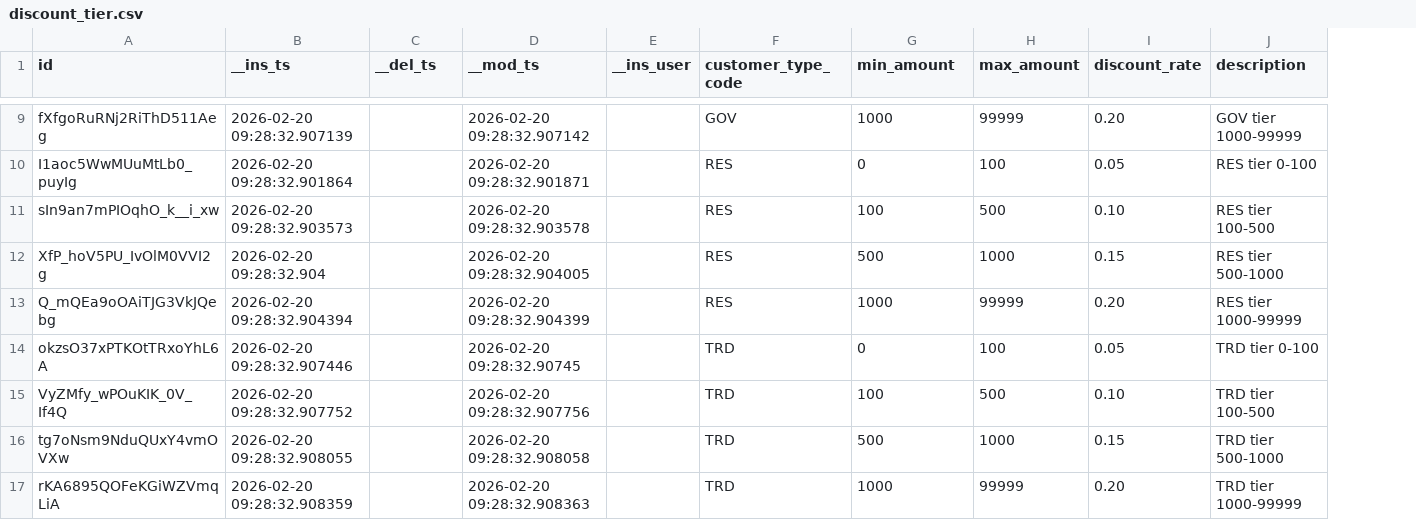
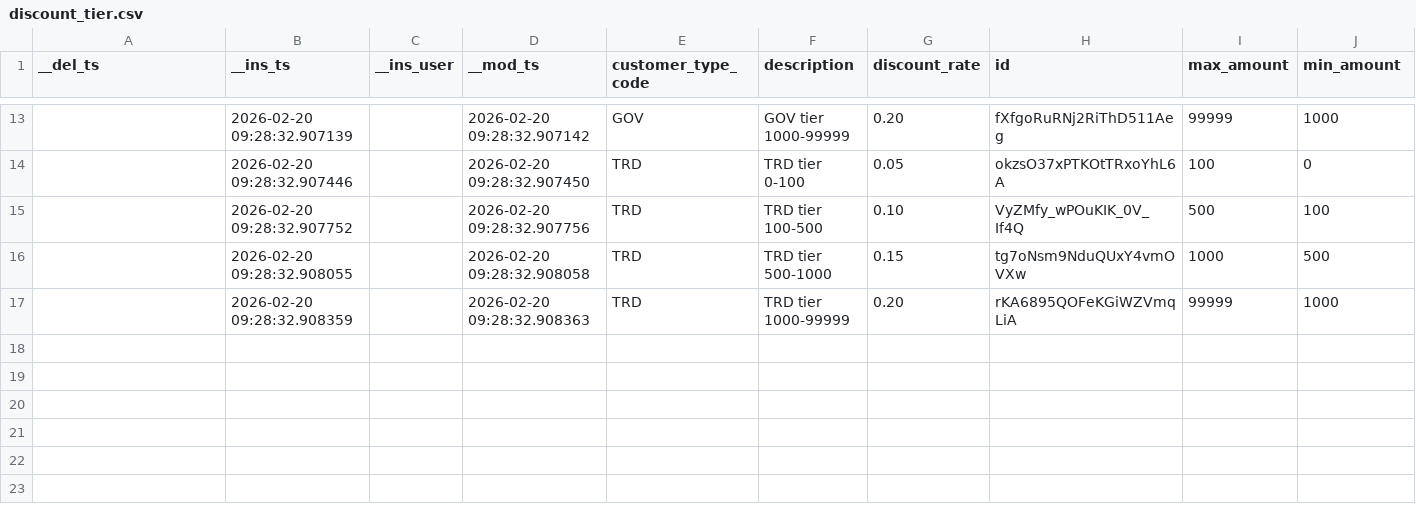
Before and after one commit to genropy/genropy, a CSV file: projects/test_invoice/data/export/discount_tier.csv, drawn as a sheet; only a part is shown, gaps mark what is left out; removed rows and columns are numbered as before the commit, all else as after; the diff covers the shown part only; the diff names each change by its address in the sheet, - before the commit and + after, or states it on an @@ line.

```diff
--- a/projects/test_invoice/data/export/discount_tier.csv
+++ b/projects/test_invoice/data/export/discount_tier.csv
-column E (__ins_user), empty
+column F (description), rows 13-17: GOV tier 1000-99999 | TRD tier 0-100 | TRD tier 100-500 | TRD tier 500-1000 | TRD tier 1000-99999
+column H (id), rows 13-17: fXfgoRuRNj2RiThD511Aeg | okzsO37xPTKOtTRxoYhL6A | VyZMfy_wPOuKIK_0V_If4Q | tg7oNsm9NduQUxY4vmOVXw | rKA6895QOFeKGiWZVmqLiA
-column I (discount_rate), row 9: 0.20; rows 14-17: 0.05 | 0.10 | 0.15 | 0.20
-A1: id
+A1: __del_ts
-C1: __del_ts
+C1: __ins_user
-G1: min_amount
+G1: discount_rate
-J1: description
+J1: min_amount
-A13 (__del_ts): fXfgoRuRNj2RiThD511Aeg
+A13 (__del_ts): (empty)
-G13 (discount_rate): 1000
+G13 (discount_rate): 0.20
-J13 (min_amount): GOV tier 1000-99999
+J13 (min_amount): 1000
-row 10: I1aoc5WwMUuMtLb0_puyIg | 2026-02-20 09:28:32.901864 |  | 2026-02-20 09:28:32.901871 |  | RES | 0 | 100 | 0.05 | RES tier 0-100
-row 11: sIn9an7mPIOqhO_k__i_xw | 2026-02-20 09:28:32.903573 |  | 2026-02-20 09:28:32.903578 |  | RES | 100 | 500 | 0.10 | RES tier 100-500
-row 12: XfP_hoV5PU_IvOlM0VVI2g | 2026-02-20 09:28:32.904 |  | 2026-02-20 09:28:32.904005 |  | RES | 500 | 1000 | 0.15 | RES tier 500-1000
-row 13: Q_mQEa9oOAiTJG3VkJQebg | 2026-02-20 09:28:32.904394 |  | 2026-02-20 09:28:32.904399 |  | RES | 1000 | 99999 | 0.20 | RES tier 1000-99999
-A14 (__del_ts): okzsO37xPTKOtTRxoYhL6A
+A14 (__del_ts): (empty)
-D14 (__mod_ts): 2026-02-20 09:28:32.90745
+D14 (__mod_ts): 2026-02-20 09:28:32.907450
-G14 (discount_rate): 0
+G14 (discount_rate): 0.05
-J14 (min_amount): TRD tier 0-100
+J14 (min_amount): 0
-A15 (__del_ts): VyZMfy_wPOuKIK_0V_If4Q
+A15 (__del_ts): (empty)
-G15 (discount_rate): 100
+G15 (discount_rate): 0.10
-J15 (min_amount): TRD tier 100-500
+J15 (min_amount): 100
-A16 (__del_ts): tg7oNsm9NduQUxY4vmOVXw
+A16 (__del_ts): (empty)
-G16 (discount_rate): 500
+G16 (discount_rate): 0.15
-J16 (min_amount): TRD tier 500-1000
+J16 (min_amount): 500
-A17 (__del_ts): rKA6895QOFeKGiWZVmqLiA
+A17 (__del_ts): (empty)
-G17 (discount_rate): 1000
+G17 (discount_rate): 0.20
-J17 (min_amount): TRD tier 1000-99999
+J17 (min_amount): 1000
```
Also changed, not shown: 4 added rows and 23 edited cells elsewhere in this file, projects/test_invoice/data/export/customer_type.csv, projects/test_invoice/data/export/invoice_note.csv, 16 other files.
